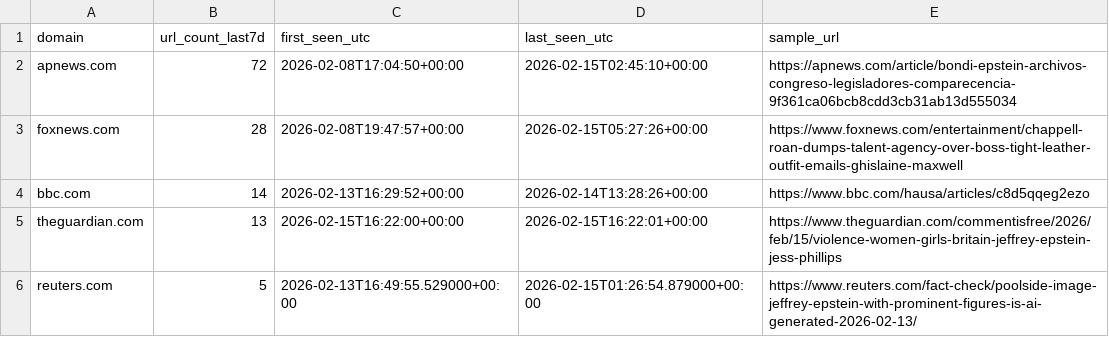
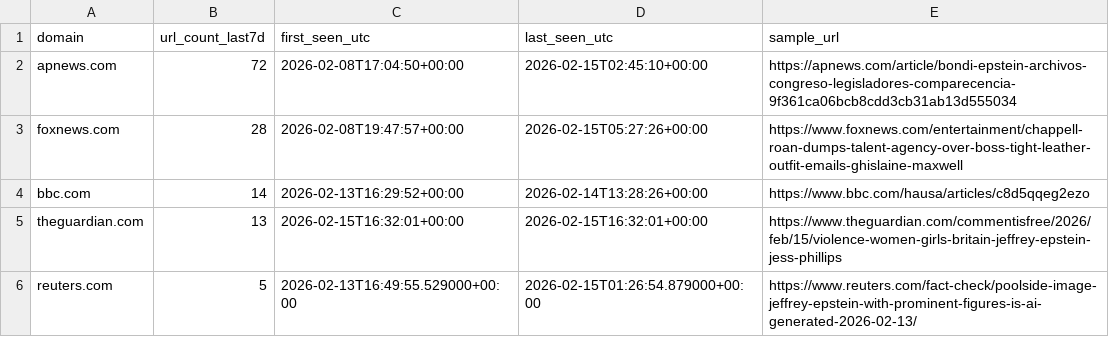
Before and after one commit to garrettw98/Epstein-Files-Research, a TSV file: derived/media_coverage/coverage_last7d_latest.tsv, drawn as a sheet.

```diff
--- a/derived/media_coverage/coverage_last7d_latest.tsv
+++ b/derived/media_coverage/coverage_last7d_latest.tsv
@@ -4,3 +4,3 @@ foxnews.com	28	2026-02-08T19:47:57+00:00	2026-02-15T05:27:26+00:00	https://www.f
 bbc.com	14	2026-02-13T16:29:52+00:00	2026-02-14T13:28:26+00:00	https://www.bbc.com/hausa/articles/c8d5qqeg2ezo
-theguardian.com	13	2026-02-15T16:22:00+00:00	2026-02-15T16:22:01+00:00	https://www.theguardian.com/commentisfree/2026/feb/15/violence-women-girls-britain-jeffrey-epstein-jess-phillips
+theguardian.com	13	2026-02-15T16:32:01+00:00	2026-02-15T16:32:01+00:00	https://www.theguardian.com/commentisfree/2026/feb/15/violence-women-girls-britain-jeffrey-epstein-jess-phillips
 reuters.com	5	2026-02-13T16:49:55.529000+00:00	2026-02-15T01:26:54.879000+00:00	https://www.reuters.com/fact-check/poolside-image-jeffrey-epstein-with-prominent-figures-is-ai-generated-2026-02-13/
```
Also changed, not shown: derived/claims/claim_candidates_latest.tsv, derived/claims/claim_evidence_links_latest.tsv, 48 other files.
